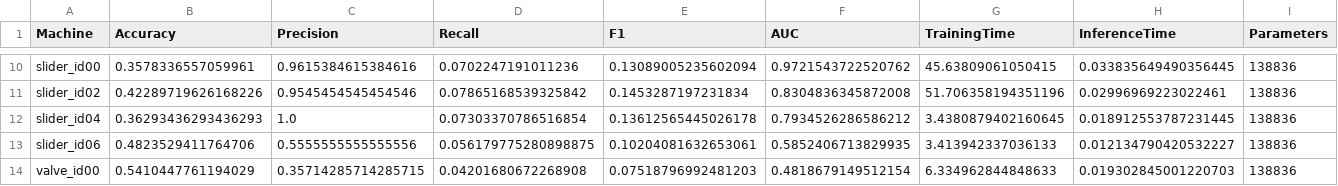
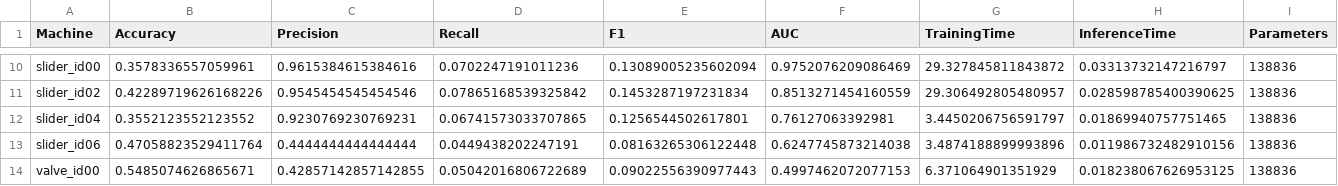
Before and after one commit to DavidTan-cloud/wqf7023-industrial-anomaly-detection-radar, a CSV file: results/MIMII/mimii_smda_net_results.csv, drawn as a sheet; only a part is shown, gaps mark what is left out; the diff covers the shown part only; the diff names each change by its address in the sheet, - before the commit and + after, or states it on an @@ line.

```diff
--- a/results/MIMII/mimii_smda_net_results.csv
+++ b/results/MIMII/mimii_smda_net_results.csv
-F10 (AUC): 0.9721543722520762
+F10 (AUC): 0.9752076209086469
-G10 (TrainingTime): 45.63809061050415
+G10 (TrainingTime): 29.327845811843872
-H10 (InferenceTime): 0.033835649490356445
+H10 (InferenceTime): 0.03313732147216797
-F11 (AUC): 0.8304836345872008
+F11 (AUC): 0.8513271454160559
-G11 (TrainingTime): 51.706358194351196
+G11 (TrainingTime): 29.306492805480957
-H11 (InferenceTime): 0.02996969223022461
+H11 (InferenceTime): 0.028598785400390625
-B12 (Accuracy): 0.36293436293436293
+B12 (Accuracy): 0.3552123552123552
-C12 (Precision): 1.0
+C12 (Precision): 0.9230769230769231
-D12 (Recall): 0.07303370786516854
+D12 (Recall): 0.06741573033707865
-E12 (F1): 0.13612565445026178
+E12 (F1): 0.1256544502617801
-F12 (AUC): 0.7934526286586212
+F12 (AUC): 0.76127063392981
-G12 (TrainingTime): 3.4380879402160645
+G12 (TrainingTime): 3.4450206756591797
-H12 (InferenceTime): 0.018912553787231445
+H12 (InferenceTime): 0.01869940757751465
-B13 (Accuracy): 0.4823529411764706
+B13 (Accuracy): 0.47058823529411764
-C13 (Precision): 0.5555555555555556
+C13 (Precision): 0.4444444444444444
-D13 (Recall): 0.056179775280898875
+D13 (Recall): 0.0449438202247191
-E13 (F1): 0.10204081632653061
+E13 (F1): 0.08163265306122448
-F13 (AUC): 0.5852406713829935
+F13 (AUC): 0.6247745873214038
-G13 (TrainingTime): 3.413942337036133
+G13 (TrainingTime): 3.4874188899993896
-H13 (InferenceTime): 0.012134790420532227
+H13 (InferenceTime): 0.011986732482910156
-B14 (Accuracy): 0.5410447761194029
+B14 (Accuracy): 0.5485074626865671
-C14 (Precision): 0.35714285714285715
+C14 (Precision): 0.42857142857142855
-D14 (Recall): 0.04201680672268908
+D14 (Recall): 0.05042016806722689
-E14 (F1): 0.07518796992481203
+E14 (F1): 0.09022556390977443
-F14 (AUC): 0.4818679149512154
+F14 (AUC): 0.4997462072077153
-G14 (TrainingTime): 6.334962844848633
+G14 (TrainingTime): 6.371064901351929
-H14 (InferenceTime): 0.019302845001220703
+H14 (InferenceTime): 0.018238067626953125
```
Also changed, not shown: 53 edited cells elsewhere in this file, results/MIMII/mimii_smda_net_partial.csv, results/SMAP/smap_smda_net_partial.csv, 4 other files.
